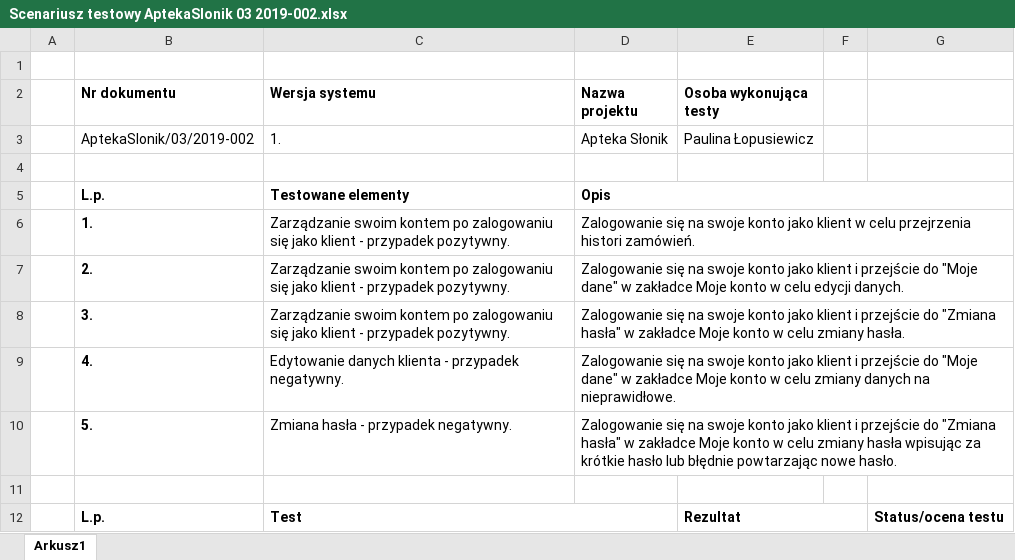
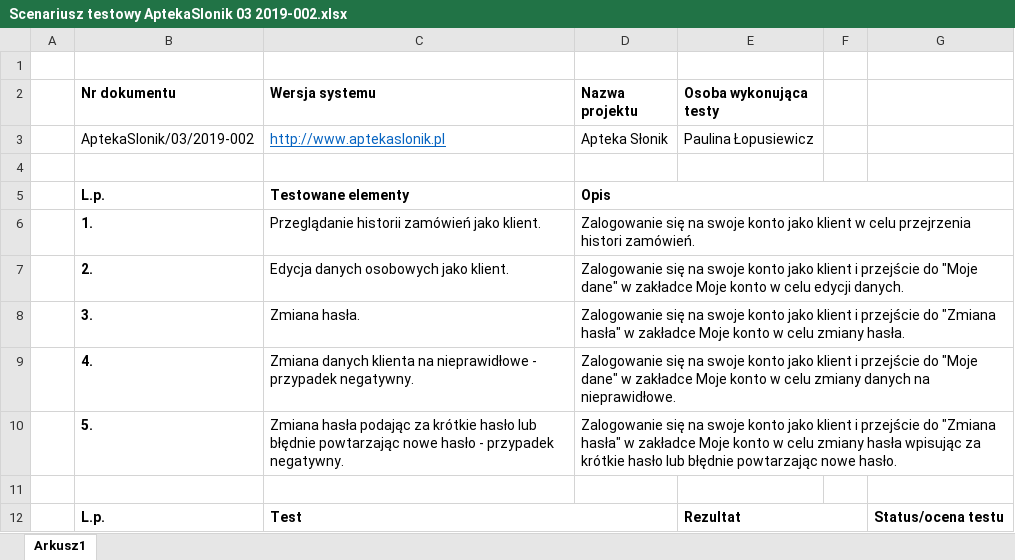
Before and after one commit to plopusiewicz/portfolio, an Excel workbook: Scenariusze testowe/Scenariusz testowy AptekaSlonik 03 2019-002.xlsx, sheet Arkusz1, drawn as a sheet; only a part is shown; values as stored, in another font and other column widths than the file's, no borders; the diff names each change by its address in the sheet, - before the commit and + after, or states it on an @@ line.

```diff
--- a/Scenariusze testowe/Scenariusz testowy AptekaSlonik 03 2019-002.xlsx (sheet Arkusz1)
+++ b/Scenariusze testowe/Scenariusz testowy AptekaSlonik 03 2019-002.xlsx (sheet Arkusz1)
-C3 (Wersja systemu): 1.
+C3 (Wersja systemu): http://www.aptekaslonik.pl
@@ C3 underline: off → on, text colour: black → #0563C1 @@
-C6 (Wersja systemu): Zarządzanie swoim kontem po zalogowaniu się jako klient - przypadek pozytywny.
+C6 (Wersja systemu): Przeglądanie historii zamówień jako klient.
-C7 (Wersja systemu): Zarządzanie swoim kontem po zalogowaniu się jako klient - przypadek pozytywny.
+C7 (Wersja systemu): Edycja danych osobowych jako klient.
-C8 (Wersja systemu): Zarządzanie swoim kontem po zalogowaniu się jako klient - przypadek pozytywny.
+C8 (Wersja systemu): Zmiana hasła.
-C9 (Wersja systemu): Edytowanie danych klienta - przypadek…
+C9 (Wersja systemu): Zmiana danych klienta na nieprawidłowe - przypadek…
-C10 (Wersja systemu): Zmiana hasła - przypadek…
+C10 (Wersja systemu): Zmiana hasła podając za krótkie hasło lub błędnie powtarzając nowe hasło - przypadek…
```
Also changed, not shown: Scenariusze testowe/Scenariusz testowy AptekaSlonik 03 2019-001.xlsx, 5 other files.
